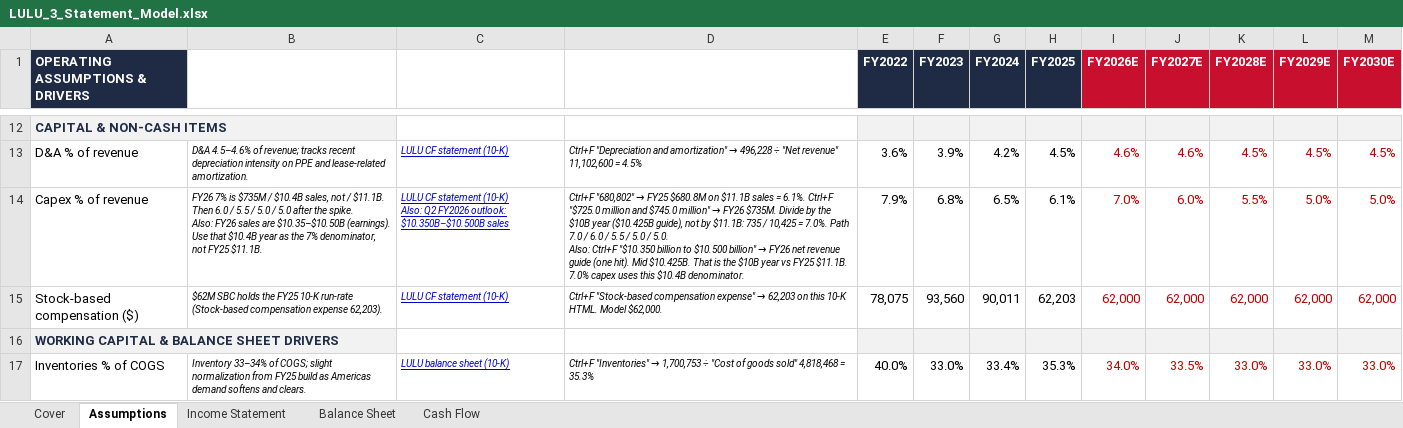
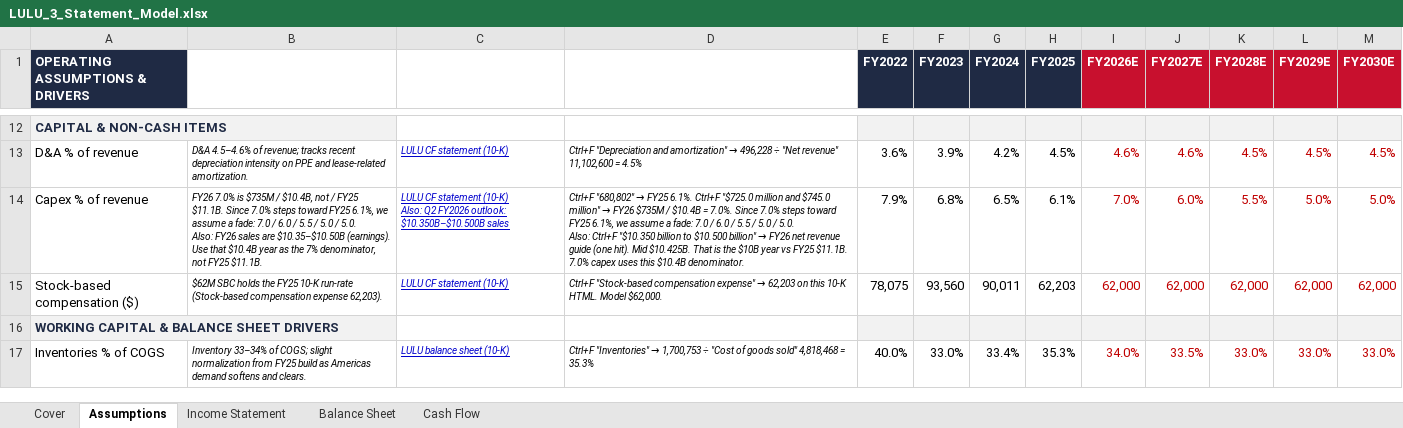
Before and after one commit to vengeanceaiUSC/RM, an Excel workbook: LULU/LULU_3_Statement_Model.xlsx, sheet Assumptions, drawn as a sheet; only a part is shown, gaps mark what is left out; values as stored, in another font and other column widths than the file's, no borders; ↵ is a line break in a cell; the diff names each change by its address in the sheet, - before the commit and + after, or states it on an @@ line.

```diff
--- a/LULU/LULU_3_Statement_Model.xlsx (sheet Assumptions)
+++ b/LULU/LULU_3_Statement_Model.xlsx (sheet Assumptions)
-B14: FY26 7% is $735M / $10.4B sales, not / $11.1B. Then 6.0 / 5.5 / 5.0 / 5.0 after the spike. ↵ Also: FY26…
+B14: FY26 7.0% is $735M / $10.4B, not / FY25 $11.1B. Since 7.0% steps toward FY25 6.1%, we assume a fade: 7.0 / 6.0 / 5.5 / 5.0 / 5.0. ↵ Also: FY26…
@@ D14: …→ FY25 $680.8M on $11.1B sales = 6.1%. Ctrl+F "$725.0 million and $745.0 million" → FY26 $735M. Divide by the $10B year ($10.425B guide), not by $11.1B: 735 / 10,425 = 7.0%. Path 7.0 /… → …→ FY25 6.1%. Ctrl+F "$725.0 million and $745.0 million" → FY26 $735M / $10.4B = 7.0%. Since 7.0% steps toward FY25 6.1%, we assume a fade: 7.0 /… @@
```
Also changed, not shown: sheet Cash Flow, sheet Balance Sheet, LULU/LULU_DCF_Valuation_Model.xlsx, 1 other file.
